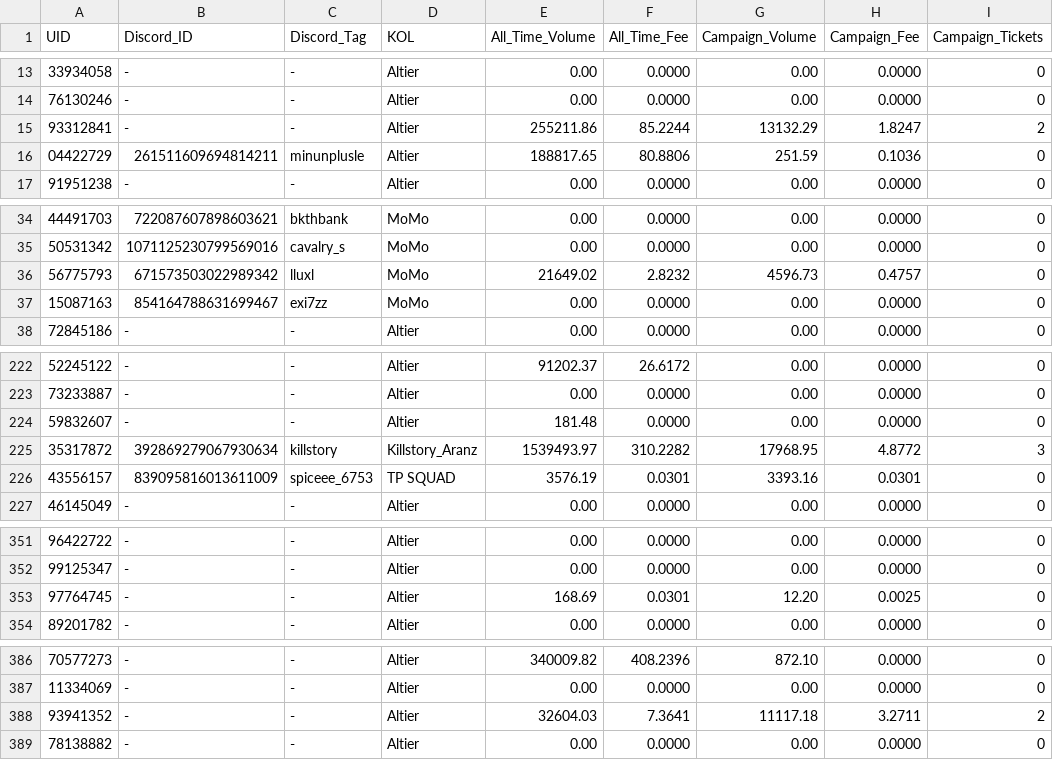
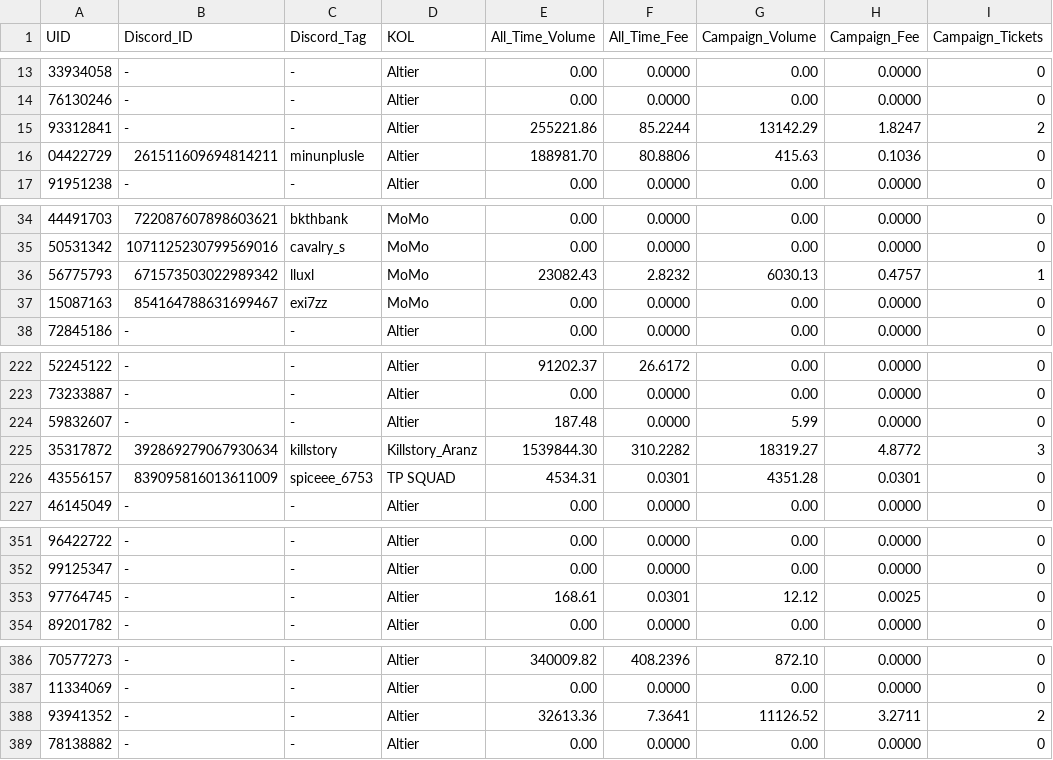
Before and after one commit to altiercenter-lab/Ticket_Studio_Export, a CSV file: volume_comparison_dual.csv, drawn as a sheet; only a part is shown, gaps mark what is left out.

```diff
--- a/volume_comparison_dual.csv
+++ b/volume_comparison_dual.csv
@@ -14,4 +14,4 @@ UID,Discord_ID,Discord_Tag,KOL,All_Time_Volume,All_Time_Fee,Campaign_Volume,Camp
 76130246,-,-,Altier,0.00,0.0000,0.00,0.0000,0
-93312841,-,-,Altier,255211.86,85.2244,13132.29,1.8247,2
-04422729,261511609694814211,minunplusle,Altier,188817.65,80.8806,251.59,0.1036,0
+93312841,-,-,Altier,255221.86,85.2244,13142.29,1.8247,2
+04422729,261511609694814211,minunplusle,Altier,188981.70,80.8806,415.63,0.1036,0
 91951238,-,-,Altier,0.00,0.0000,0.00,0.0000,0
@@ -35,3 +35,3 @@ UID,Discord_ID,Discord_Tag,KOL,All_Time_Volume,All_Time_Fee,Campaign_Volume,Camp
 50531342,1071125230799569016,cavalry_s,MoMo,0.00,0.0000,0.00,0.0000,0
-56775793,671573503022989342,lluxl,MoMo,21649.02,2.8232,4596.73,0.4757,0
+56775793,671573503022989342,lluxl,MoMo,23082.43,2.8232,6030.13,0.4757,1
 15087163,854164788631699467,exi7zz,MoMo,0.00,0.0000,0.00,0.0000,0
@@ -223,5 +223,5 @@ UID,Discord_ID,Discord_Tag,KOL,All_Time_Volume,All_Time_Fee,Campaign_Volume,Camp
 73233887,-,-,Altier,0.00,0.0000,0.00,0.0000,0
-59832607,-,-,Altier,181.48,0.0000,0.00,0.0000,0
-35317872,392869279067930634,killstory,Killstory_Aranz,1539493.97,310.2282,17968.95,4.8772,3
-43556157,839095816013611009,spiceee_6753,TP SQUAD,3576.19,0.0301,3393.16,0.0301,0
+59832607,-,-,Altier,187.48,0.0000,5.99,0.0000,0
+35317872,392869279067930634,killstory,Killstory_Aranz,1539844.30,310.2282,18319.27,4.8772,3
+43556157,839095816013611009,spiceee_6753,TP SQUAD,4534.31,0.0301,4351.28,0.0301,0
 46145049,-,-,Altier,0.00,0.0000,0.00,0.0000,0
@@ -352,3 +352,3 @@ UID,Discord_ID,Discord_Tag,KOL,All_Time_Volume,All_Time_Fee,Campaign_Volume,Camp
 99125347,-,-,Altier,0.00,0.0000,0.00,0.0000,0
-97764745,-,-,Altier,168.69,0.0301,12.20,0.0025,0
+97764745,-,-,Altier,168.61,0.0301,12.12,0.0025,0
 89201782,-,-,Altier,0.00,0.0000,0.00,0.0000,0
@@ -387,3 +387,3 @@ UID,Discord_ID,Discord_Tag,KOL,All_Time_Volume,All_Time_Fee,Campaign_Volume,Camp
 11334069,-,-,Altier,0.00,0.0000,0.00,0.0000,0
-93941352,-,-,Altier,32604.03,7.3641,11117.18,3.2711,2
+93941352,-,-,Altier,32613.36,7.3641,11126.52,3.2711,2
 78138882,-,-,Altier,0.00,0.0000,0.00,0.0000,0
```
Also changed, not shown: all_time_volume.csv, campaign_volume_nov2026.csv, 1 other file.
